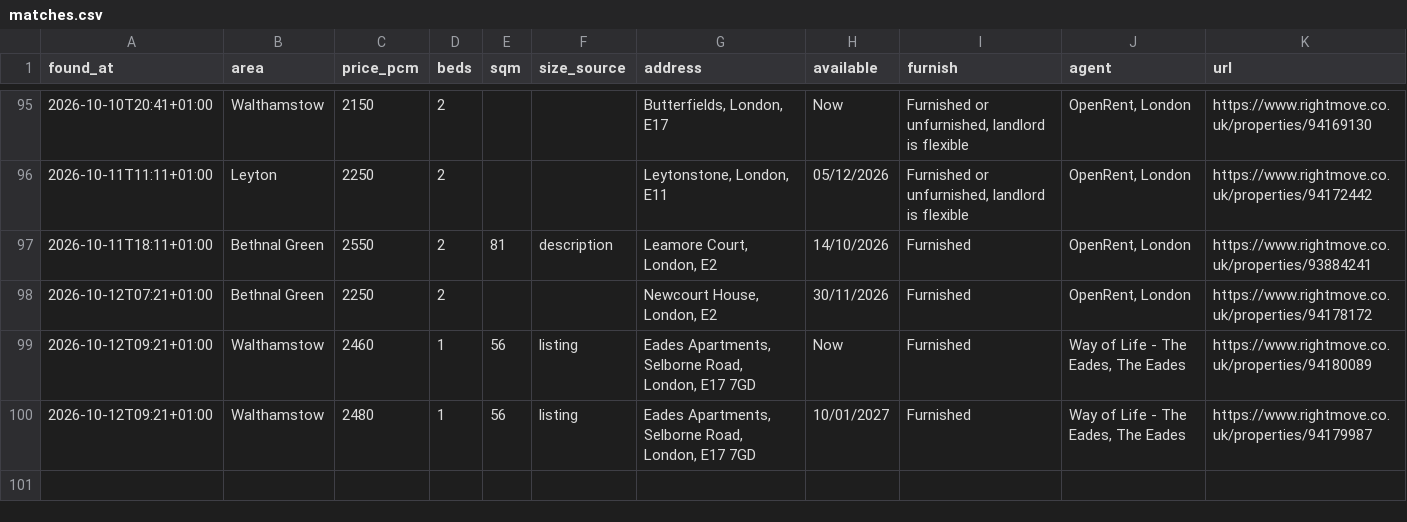
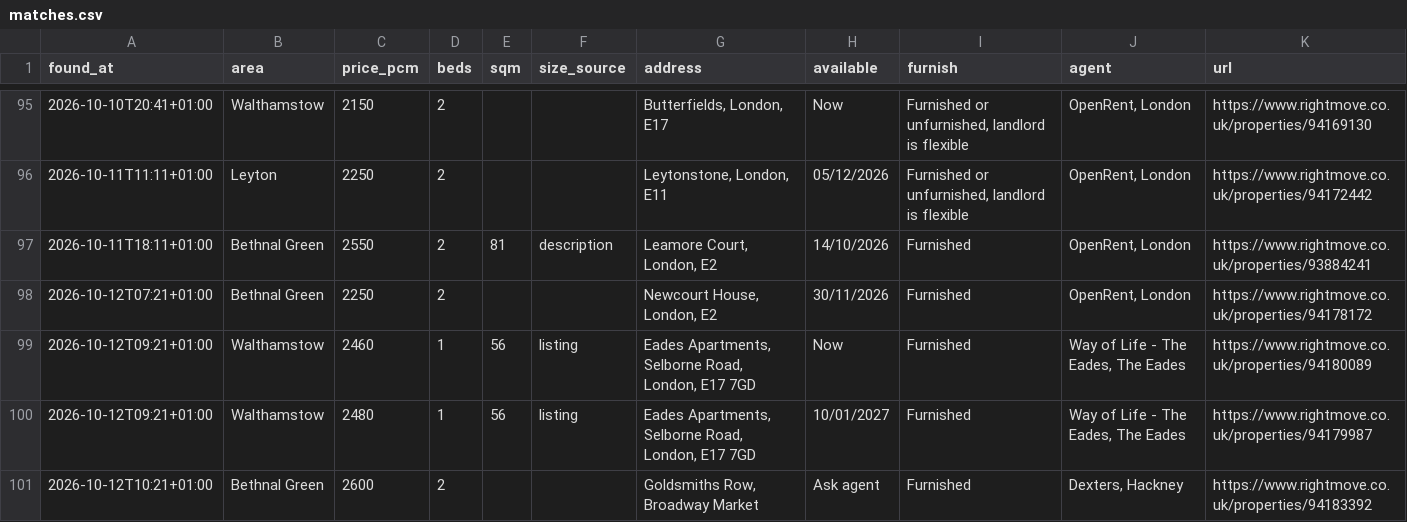
Before and after one commit to SBAIPEGSUE/flat-watch, a CSV file: matches.csv, drawn as a sheet; only a part is shown, gaps mark what is left out.

```diff
--- a/matches.csv
+++ b/matches.csv
@@ -100 +100,2 @@ found_at,area,price_pcm,beds,sqm,size_source,address,available,furnish,agent,url
 2026-10-12T09:21+01:00,Walthamstow,2480,1,56,listing,"Eades Apartments, Selborne Road, London, E17 7GD",10/01/2027,Furnished,"Way of Life - The Eades, The Eades",https://www.rightmove.co.uk/properties/94179987
+2026-10-12T10:21+01:00,Bethnal Green,2600,2,,,"Goldsmiths Row, Broadway Market",Ask agent,Furnished,"Dexters, Hackney",https://www.rightmove.co.uk/properties/94183392
```
Also changed, not shown: 1 other file.
